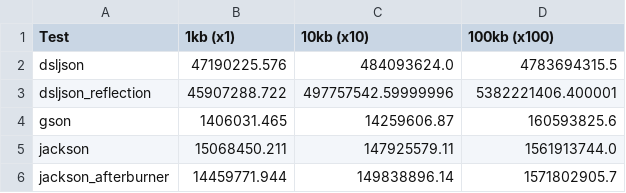
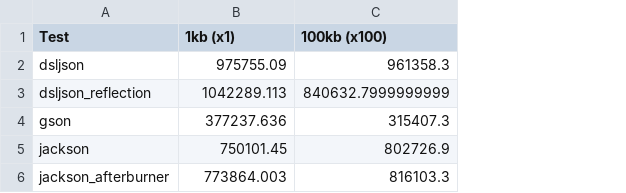
Before and after one commit to meylism/java-json-libraries-benchmark, a CSV file: output/csv/integers-deser-1.csv, drawn as a sheet; removed rows and columns are numbered as before the commit, all else as after; the diff names each change by its address in the sheet, - before the commit and + after, or states it on an @@ line.

```diff
--- a/output/csv/integers-deser-1.csv
+++ b/output/csv/integers-deser-1.csv
-column C (10kb (x10)), rows 2-6: 484093624.0 | 497757542.59999996 | 14259606.87 | 147925579.11 | 149838896.14
-B2 (1kb (x1)): 47190225.576
+B2 (1kb (x1)): 975755.09
-C2 (100kb (x100)): 4783694315.5
+C2 (100kb (x100)): 961358.3
-B3 (1kb (x1)): 45907288.722
+B3 (1kb (x1)): 1042289.113
-C3 (100kb (x100)): 5382221406.400001
+C3 (100kb (x100)): 840632.7999999999
-B4 (1kb (x1)): 1406031.465
+B4 (1kb (x1)): 377237.636
-C4 (100kb (x100)): 160593825.6
+C4 (100kb (x100)): 315407.3
-B5 (1kb (x1)): 15068450.211
+B5 (1kb (x1)): 750101.45
-C5 (100kb (x100)): 1561913744.0
+C5 (100kb (x100)): 802726.9
-B6 (1kb (x1)): 14459771.944
+B6 (1kb (x1)): 773864.003
-C6 (100kb (x100)): 1571802905.7
+C6 (100kb (x100)): 816103.3
```
Also changed, not shown: output/csv/floats-deser-1.csv, output/csv/floats-ser-1.csv, 40 other files.
